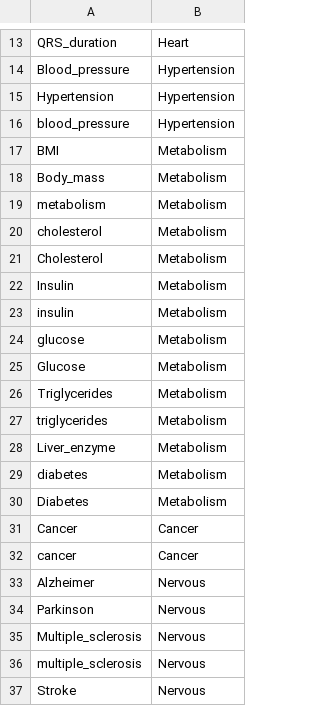
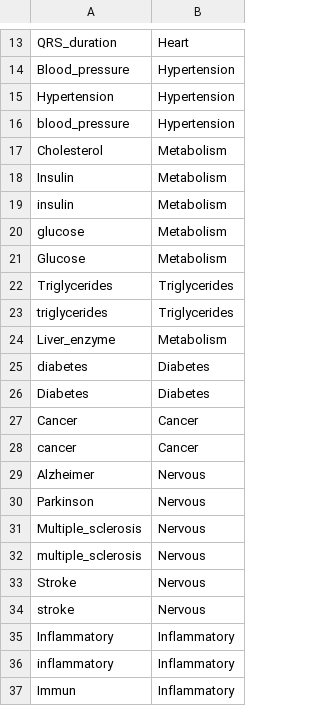
Before and after one commit to zhaoshuoxp/GWASanalytics, a TSV file: group.tsv, drawn as a sheet; only a part is shown, gaps mark what is left out; the shorter side is filled out with more unchanged rows.

Commit message:
Update group.tsv

```diff
--- a/group.tsv
+++ b/group.tsv
@@ -16,6 +16,2 @@ Hypertension	Hypertension
 blood_pressure	Hypertension
-BMI	Metabolism
-Body_mass	Metabolism
-metabolism	Metabolism
-cholesterol	Metabolism
 Cholesterol	Metabolism
@@ -25,7 +21,7 @@ glucose	Metabolism
 Glucose	Metabolism
-Triglycerides	Metabolism
-triglycerides	Metabolism
+Triglycerides	Triglycerides
+triglycerides	Triglycerides
 Liver_enzyme	Metabolism
-diabetes	Metabolism
-Diabetes	Metabolism
+diabetes	Diabetes
+Diabetes	Diabetes
 Cancer	Cancer
```
